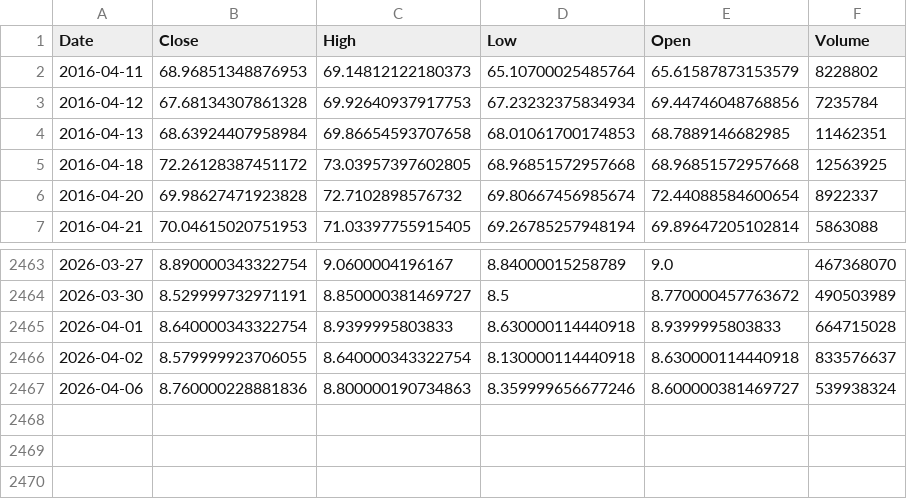
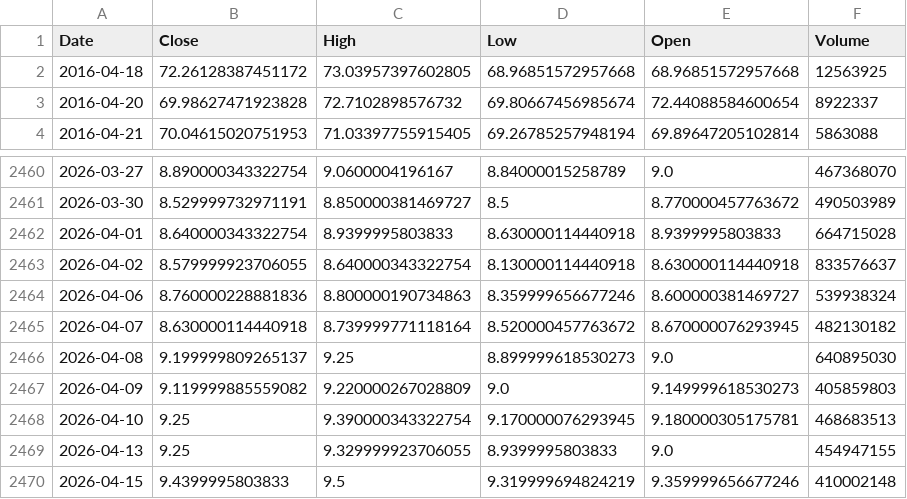
Before and after one commit to d-ghosh717/NeuraWealth, a CSV file: data/stocks/IDEA.csv, drawn as a sheet; only a part is shown, gaps mark what is left out; removed rows and columns are numbered as before the commit, all else as after; the diff names each change by its address in the sheet, - before the commit and + after, or states it on an @@ line.

```diff
--- a/data/stocks/IDEA.csv
+++ b/data/stocks/IDEA.csv
-row 2: 2016-04-11 | 68.96851348876953 | 69.14812122180373 | 65.10700025485764 | 65.61587873153579 | 8228802
-row 3: 2016-04-12 | 67.68134307861328 | 69.92640937917753 | 67.23232375834934 | 69.44746048768856 | 7235784
-row 4: 2016-04-13 | 68.63924407958984 | 69.86654593707658 | 68.01061700174853 | 68.7889146682985 | 11462351
+row 2465: 2026-04-07 | 8.630000114440918 | 8.739999771118164 | 8.520000457763672 | 8.670000076293945 | 482130182
+row 2466: 2026-04-08 | 9.199999809265137 | 9.25 | 8.899999618530273 | 9.0 | 640895030
+row 2467: 2026-04-09 | 9.119999885559082 | 9.220000267028809 | 9.0 | 9.149999618530273 | 405859803
+row 2468: 2026-04-10 | 9.25 | 9.390000343322754 | 9.170000076293945 | 9.180000305175781 | 468683513
+row 2469: 2026-04-13 | 9.25 | 9.329999923706055 | 8.9399995803833 | 9.0 | 454947155
+row 2470: 2026-04-15 | 9.4399995803833 | 9.5 | 9.319999694824219 | 9.359999656677246 | 410002148
```
Also changed, not shown: data/stocks/CNXIT.csv, data/stocks/JSWINFRA.csv, 14 other files.
